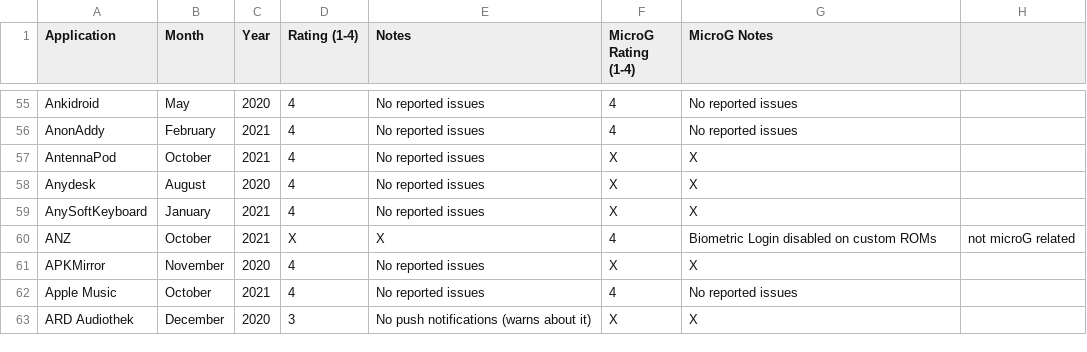
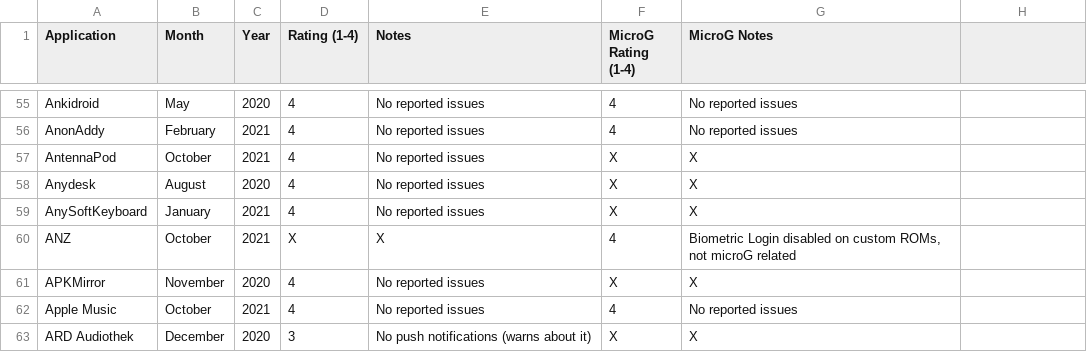
Before and after one commit to techlore/plexus, a CSV file: src/data/Plexus.csv, drawn as a sheet; only a part is shown, gaps mark what is left out.

Commit message:
Update src/data/Plexus.csv

```diff
--- a/src/data/Plexus.csv
+++ b/src/data/Plexus.csv
@@ -59,3 +59,3 @@ Anydesk,August,2020,4,No reported issues,X,X
 AnySoftKeyboard,January,2021,4,No reported issues,X,X
-ANZ,October,2021,X,X,4,Biometric Login disabled on custom ROMs, not microG related
+ANZ,October,2021,X,X,4,"Biometric Login disabled on custom ROMs, not microG related"
 APKMirror,November,2020,4,No reported issues,X,X
```
